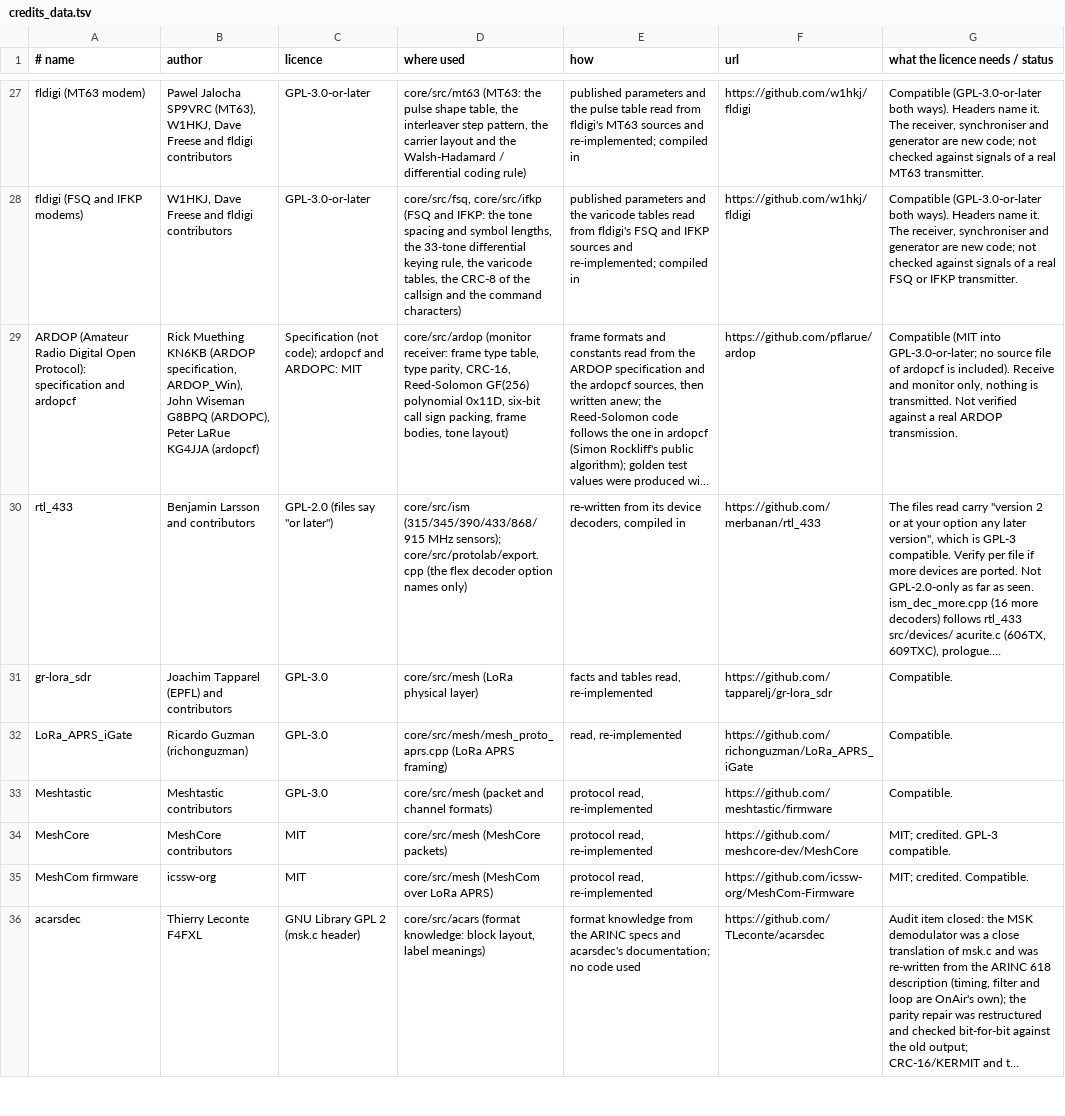
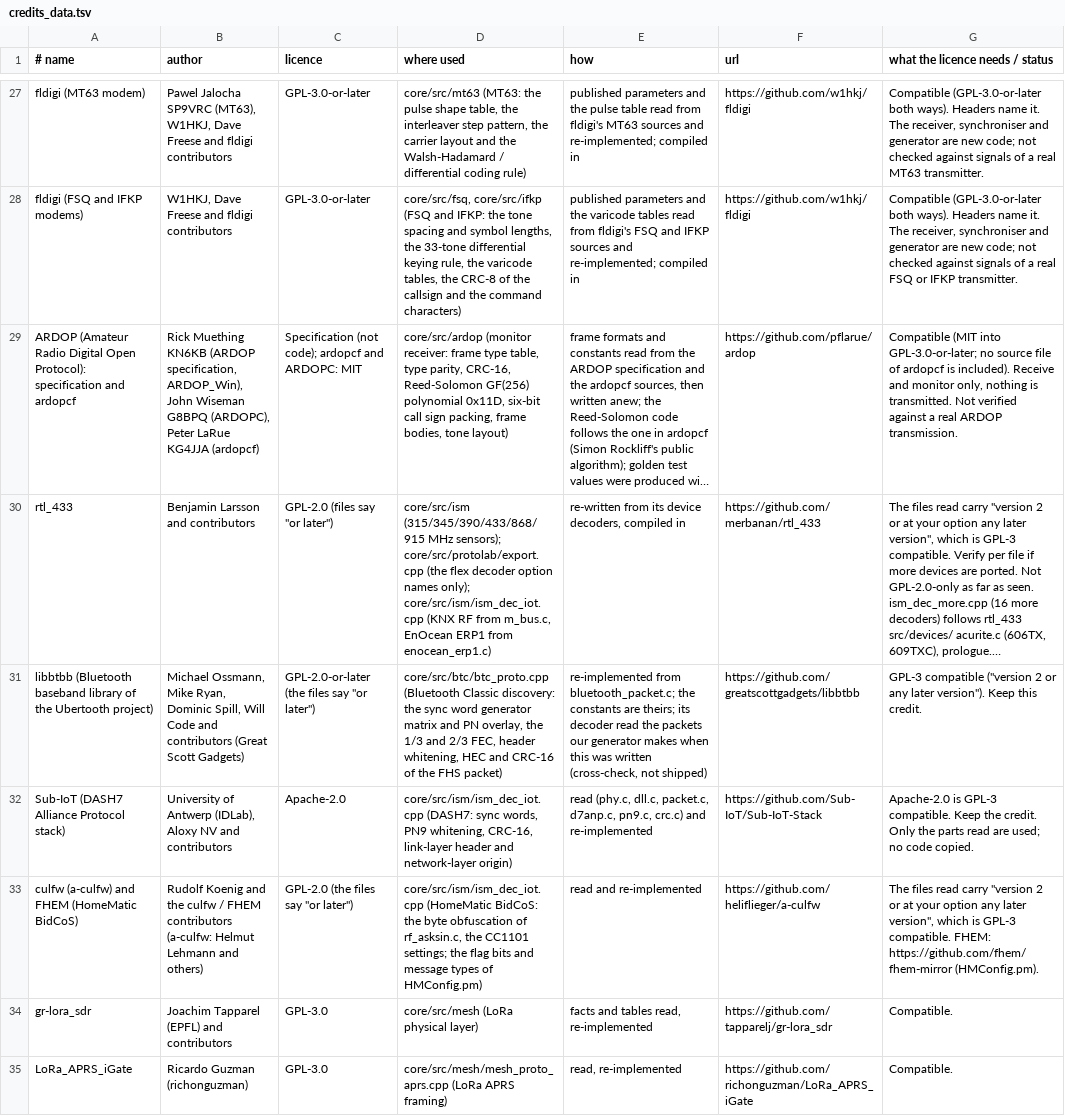
Before and after one commit to adswill/OnAir, a TSV file: tools/credits_data.tsv, drawn as a sheet; only a part is shown, gaps mark what is left out; the shorter side is filled out with more unchanged rows; long unchanged cells end in …; the diff names each change by its address in the sheet, - before the commit and + after, or states it on an @@ line.

```diff
--- a/tools/credits_data.tsv
+++ b/tools/credits_data.tsv
-D30 (where used): …option names only)
+D30 (where used): …option names only); core/src/ism/ism_dec_iot.cpp (KNX RF from m_bus.c, EnOcean ERP1 from enocean_erp1.c)
+row 31: libbtbb (Bluetooth baseband library of the Ubertooth project) | Michael Ossmann, Mike Ryan, Dominic Spill, Will Code and contributors (Great Scott Gadgets) | GPL-2.0-or-later (the files say "or later") | core/src/btc/btc_proto.cpp (Bluetooth Classic discovery: the sync word generator matrix and PN overlay, the 1/3 and 2/3 FEC, header whitening, HEC and CRC-16 of the FHS packet) | re-implemented from bluetooth_packet.c; the constants are theirs; its decoder read the packets our generator makes when this was written (cross-check, not shipped) | https://github.com/greatscottgadgets/libbtbb | GPL-3 compatible ("version 2 or any later version"). Keep this credit.
+row 32: Sub-IoT (DASH7 Alliance Protocol stack) | University of Antwerp (IDLab), Aloxy NV and contributors | Apache-2.0 | core/src/ism/ism_dec_iot.cpp (DASH7: sync words, PN9 whitening, CRC-16, link-layer header and network-layer origin) | read (phy.c, dll.c, packet.c, d7anp.c, pn9.c, crc.c) and re-implemented | https://github.com/Sub-IoT/Sub-IoT-Stack | Apache-2.0 is GPL-3 compatible. Keep the credit. Only the parts read are used; no code copied.
+row 33: culfw (a-culfw) and FHEM (HomeMatic BidCoS) | Rudolf Koenig and the culfw / FHEM contributors (a-culfw: Helmut Lehmann and others) | GPL-2.0 (the files say "or later") | core/src/ism/ism_dec_iot.cpp (HomeMatic BidCoS: the byte obfuscation of rf_asksin.c, the CC1101 settings; the flag bits and message types of HMConfig.pm) | read and re-implemented | https://github.com/heliflieger/a-culfw | The files read carry "version 2 or at your option any later version", which is GPL-3 compatible. FHEM: https://github.com/fhem/fhem-mirror (HMConfig.pm).
```
Also changed, not shown: 32 other files.
